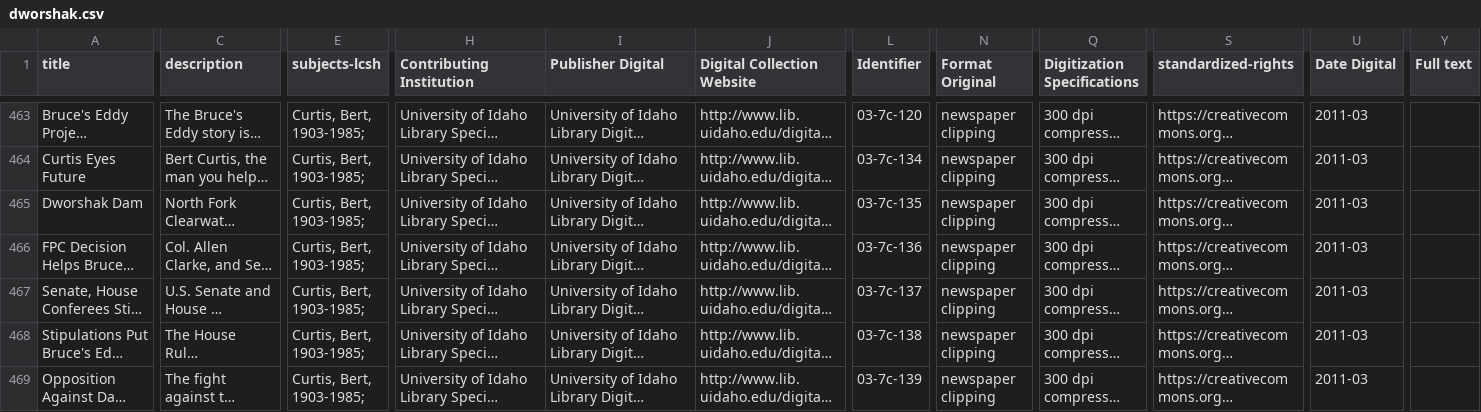
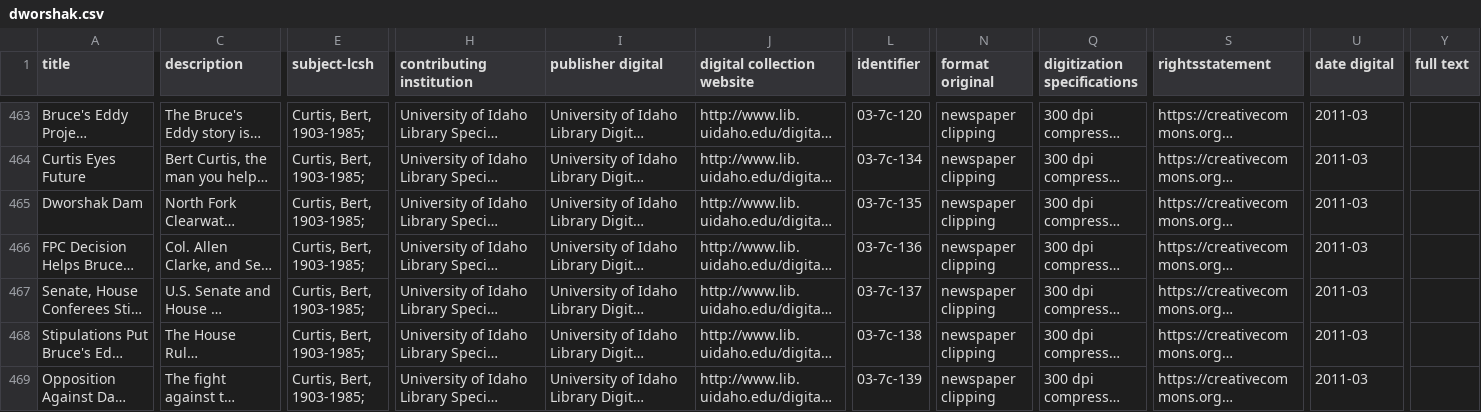
Before and after one commit to uidaholib/collectionbuilder-cdm-template, a CSV file: _data/dworshak.csv, drawn as a sheet; only a part is shown, gaps mark what is left out; long unchanged cells end in …; the diff covers the shown part only; the diff names each change by its address in the sheet, - before the commit and + after, or states it on an @@ line.

```diff
--- a/_data/dworshak.csv
+++ b/_data/dworshak.csv
-E1: subjects-lcsh
+E1: subject-lcsh
-H1: Contributing Institution
+H1: contributing institution
-I1: Publisher Digital
+I1: publisher digital
-J1: Digital Collection Website
+J1: digital collection website
-L1: Identifier
+L1: identifier
-N1: Format Original
+N1: format original
-Q1: Digitization Specifications
+Q1: digitization specifications
-S1: standardized-rights
+S1: rightsstatement
-U1: Date Digital
+U1: date digital
-Y1: Full text
+Y1: full text
```
Also changed, not shown: 16 edited cells elsewhere in this file, 2 other files.
